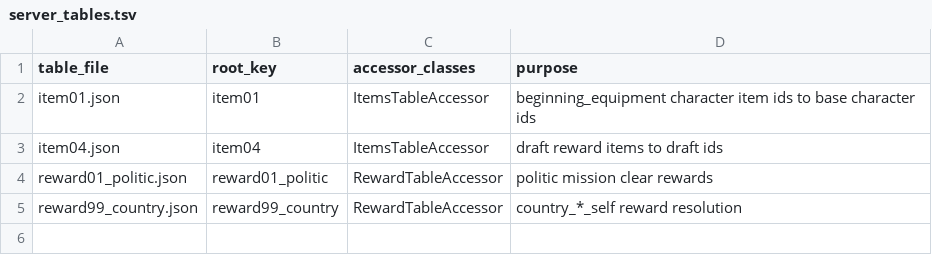
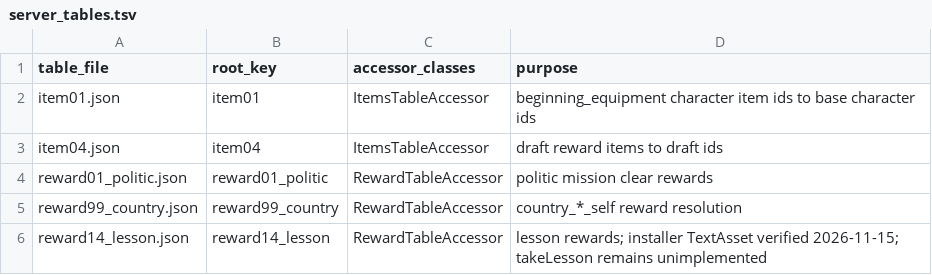
Before and after one commit to hcmjzq-png/onisoul-stub, a TSV file: docs/analysis/server_tables.tsv, drawn as a sheet; the diff names each change by its address in the sheet, - before the commit and + after, or states it on an @@ line.

```diff
--- a/docs/analysis/server_tables.tsv
+++ b/docs/analysis/server_tables.tsv
+row 6: reward14_lesson.json | reward14_lesson | RewardTableAccessor | lesson rewards; installer TextAsset verified 2026-11-15; takeLesson remains unimplemented
```
Also changed, not shown: 19 other files.
